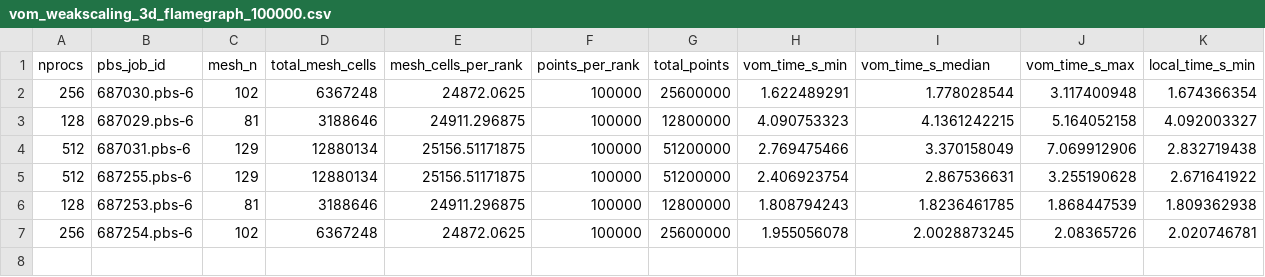
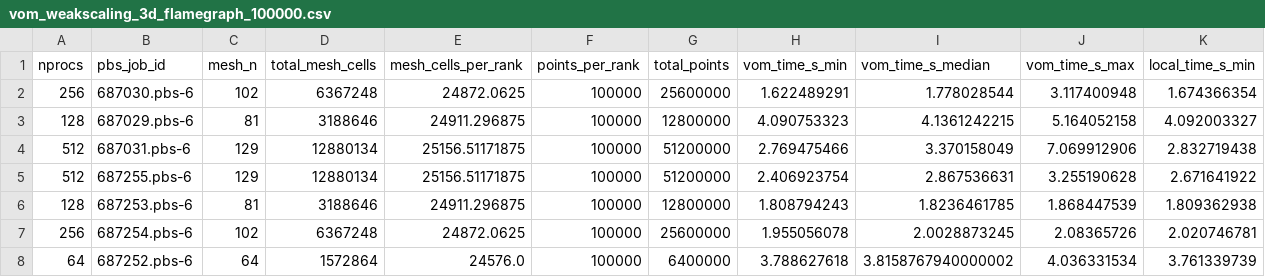
Before and after one commit to leo-collins/firedrake-cluster, a CSV file: vom/results/distributed-rtree-alltoall-logging/vom_weakscaling_3d_flamegraph_100000.csv, drawn as a sheet; only a part is shown; rows hold the shown columns only; the diff names each change by its address in the sheet, - before the commit and + after, or states it on an @@ line.

Commit message:
result

```diff
--- a/vom/results/distributed-rtree-alltoall-logging/vom_weakscaling_3d_flamegraph_100000.csv
+++ b/vom/results/distributed-rtree-alltoall-logging/vom_weakscaling_3d_flamegraph_100000.csv
+row 8: 64 | 687252.pbs-6 | 64 | 1572864 | 24576.0 | 100000 | 6400000 | 3.788627618 | 3.8158767940000002 | 4.036331534 | 3.761339739
```
Also changed, not shown: vom/results/distributed-rtree-exclude-halos-logging/vom_weakscaling_3d_flamegraph_100000.csv, 4 other files.
